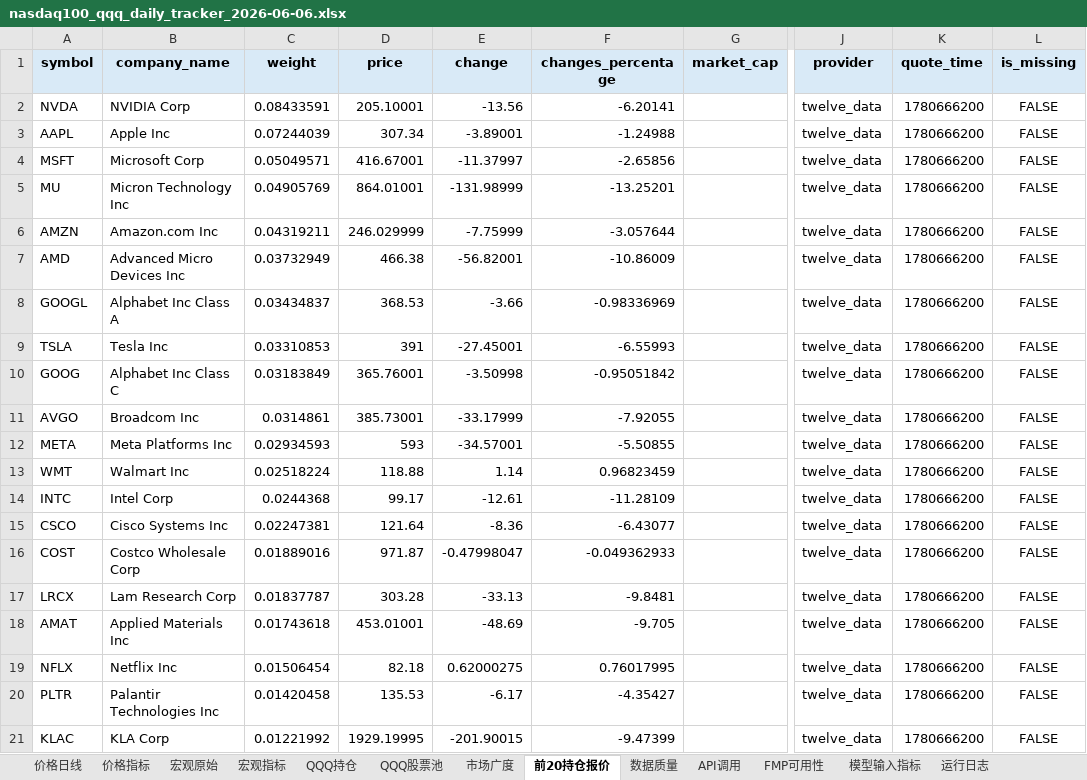
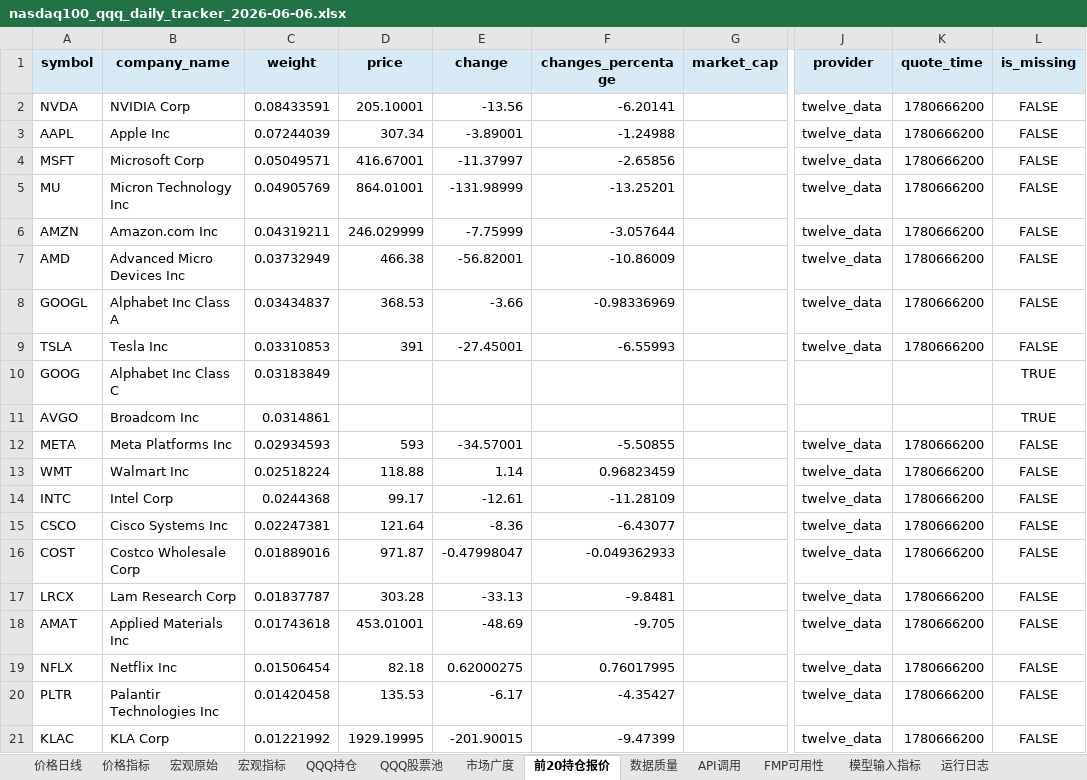
Before and after one commit to minzi9102/nasdaq100_github_action_tracker, an Excel workbook: reports/archive/2026-06-06/nasdaq100_qqq_daily_tracker_2026-06-06.xlsx, sheet 前20持仓报价, drawn as a sheet; only a part is shown, gaps mark what is left out; values as stored, in another font and other column widths than the file's, no borders; the diff names each change by its address in the sheet, - before the commit and + after, or states it on an @@ line.

```diff
--- a/reports/archive/2026-06-06/nasdaq100_qqq_daily_tracker_2026-06-06.xlsx (sheet 前20持仓报价)
+++ b/reports/archive/2026-06-06/nasdaq100_qqq_daily_tracker_2026-06-06.xlsx (sheet 前20持仓报价)
-D10 (price): 365.76001
+D10 (price): (empty)
-E10 (change): -3.50998
+E10 (change): (empty)
-F10 (changes_percentage): -0.95051842
+F10 (changes_percentage): (empty)
-J10:J11 (provider): twelve_data
+J10:J11 (provider): (empty)
-K10:K11 (quote_time): 1780666200
+K10:K11 (quote_time): (empty)
-L10:L11 (is_missing): FALSE
+L10:L11 (is_missing): TRUE
-D11 (price): 385.73001
+D11 (price): (empty)
-E11 (change): -33.17999
+E11 (change): (empty)
-F11 (changes_percentage): -7.92055
+F11 (changes_percentage): (empty)
```
Also changed, not shown: sheet 模型输入指标, sheet 数据质量, sheet API调用, reports/latest/nasdaq100_qqq_daily_tracker.xlsx, 15 other files.
